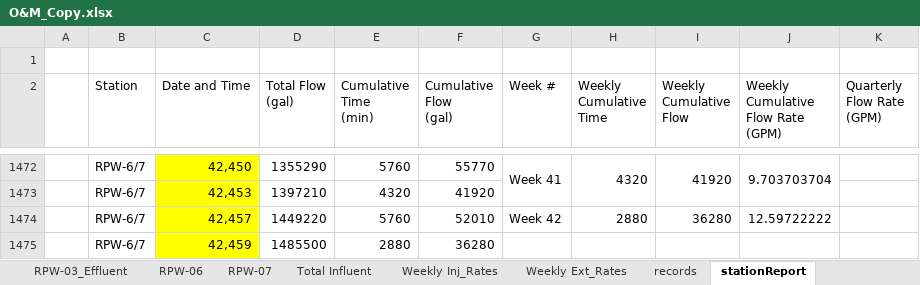
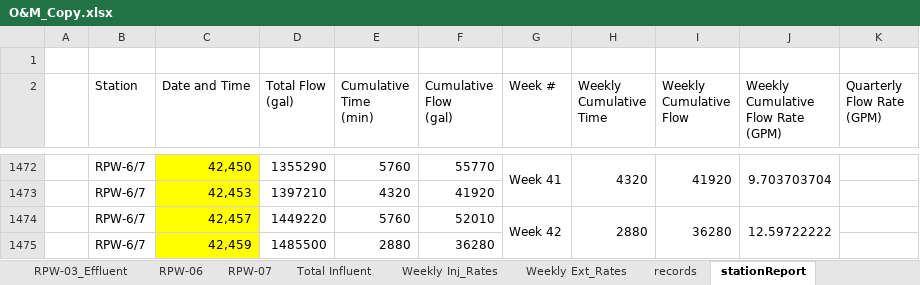
Before and after one commit to JamesPinkard/ExcelChartTool, an Excel workbook: OpenxmlConsoleApplication/bin/Debug/O&M_Copy.xlsx, sheet stationReport, drawn as a sheet; only a part is shown, gaps mark what is left out; values as stored, in another font and other column widths than the file's, no borders; the diff covers the shown part only; the diff names each change by its address in the sheet, - before the commit and + after, or states it on an @@ line.

```diff
--- a/OpenxmlConsoleApplication/bin/Debug/O&M_Copy.xlsx (sheet stationReport)
+++ b/OpenxmlConsoleApplication/bin/Debug/O&M_Copy.xlsx (sheet stationReport)
+G1474:G1475 merged
+H1474:H1475 merged
+I1474:I1475 merged
+J1474:J1475 merged
```
Also changed, not shown: merged cells elsewhere in this sheet, sheet records, charts or pictures, 26 other files.
